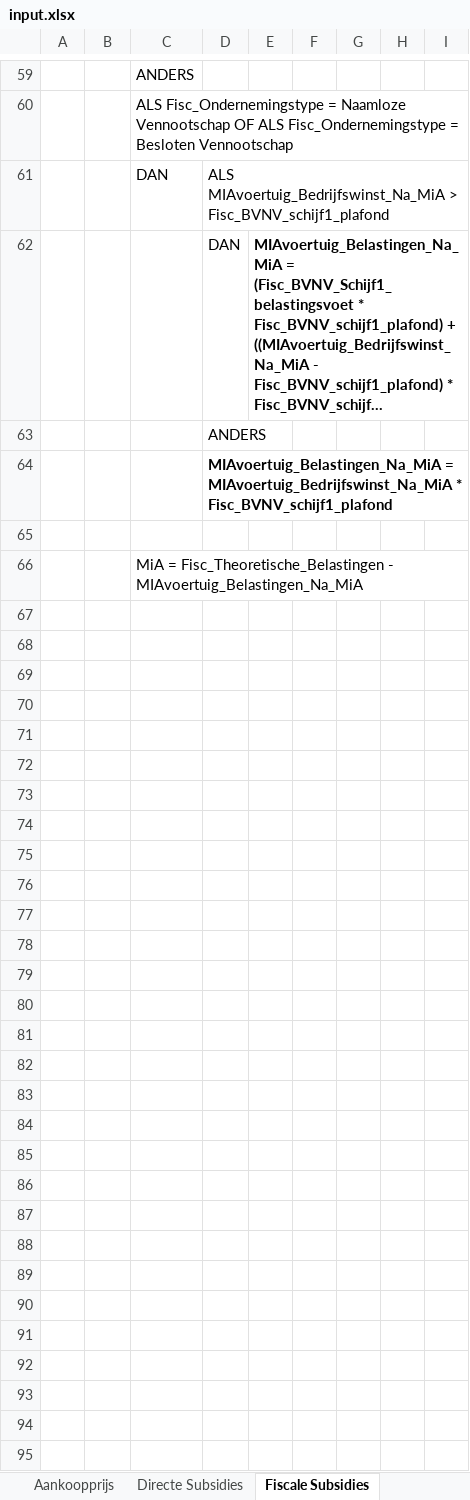
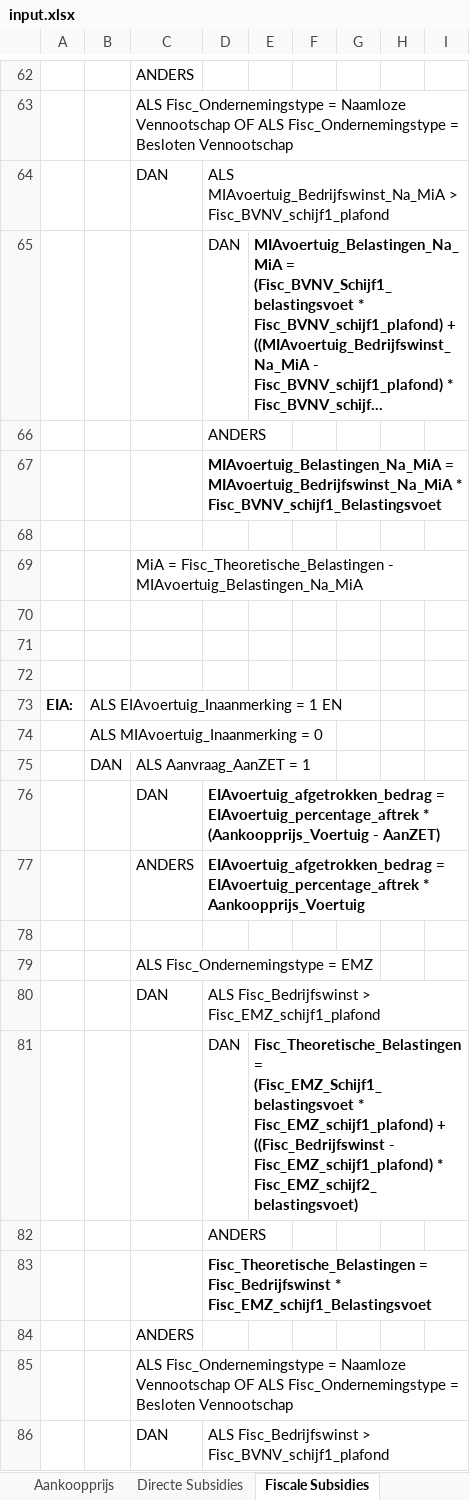
Before and after one commit to Rebel-Data/TCO-dist, an Excel workbook: input.xlsx, sheet Fiscale Subsidies, drawn as a sheet; only a part is shown, gaps mark what is left out; long unchanged cells end in …; values as stored, in another font and other column widths than the file's, no borders; addresses are those after the commit; the diff covers the shown part only; the diff names each change by its address in the sheet, - before the commit and + after, or states it on an @@ line.

```diff
--- a/input.xlsx (sheet Fiscale Subsidies)
+++ b/input.xlsx (sheet Fiscale Subsidies)
-D67: …MIAvoertuig_Bedrijfswinst_Na_MiA * Fisc_BVNV_schijf1_plafond
+D67: …MIAvoertuig_Bedrijfswinst_Na_MiA * Fisc_BVNV_schijf1_Belastingsvoet
+row 70: (empty)
+row 71: (empty)
+row 72: (empty)
+row 73: EIA: | ALS EIAvoertuig_Inaanmerking = 1 EN
+row 74:  | ALS MIAvoertuig_Inaanmerking = 0
+row 75:  | DAN | ALS Aanvraag_AanZET = 1
+row 76:  |  | DAN | EIAvoertuig_afgetrokken_bedrag = EIAvoertuig_percentage_aftrek * (Aankoopprijs_Voertuig - AanZET)
+row 77:  |  | ANDERS | EIAvoertuig_afgetrokken_bedrag = EIAvoertuig_percentage_aftrek * Aankoopprijs_Voertuig
+row 78: (empty)
+row 79:  |  | ALS Fisc_Ondernemingstype = EMZ
+row 80:  |  | DAN | ALS Fisc_Bedrijfswinst > Fisc_EMZ_schijf1_plafond
+row 81:  |  |  | DAN | Fisc_Theoretische_Belastingen = (Fisc_EMZ_Schijf1_belastingsvoet * Fisc_EMZ_schijf1_plafond) + ((Fisc_Bedrijfswinst - Fisc_EMZ_schijf1_plafond) * Fisc_EMZ_schijf2_belastingsvoet)
+row 82:  |  |  | ANDERS
+row 83:  |  |  | Fisc_Theoretische_Belastingen = Fisc_Bedrijfswinst * Fisc_EMZ_schijf1_Belastingsvoet
+row 84:  |  | ANDERS
+row 85:  |  | ALS Fisc_Ondernemingstype = Naamloze Vennootschap OF ALS Fisc_Ondernemingstype = Besloten Vennootschap
+row 86:  |  | DAN | ALS Fisc_Bedrijfswinst > Fisc_BVNV_schijf1_plafond
```
Also changed, not shown: 22 added rows, 22 edited cells and cell formats elsewhere in this sheet, sheet Waardenlijst, sheet Look-up tabellen, sheet Overzicht, sheet Energie, sheet Financieel, sheet Varia, 1 more sheet, other sheet tabs, charts or pictures, 4 other files.
